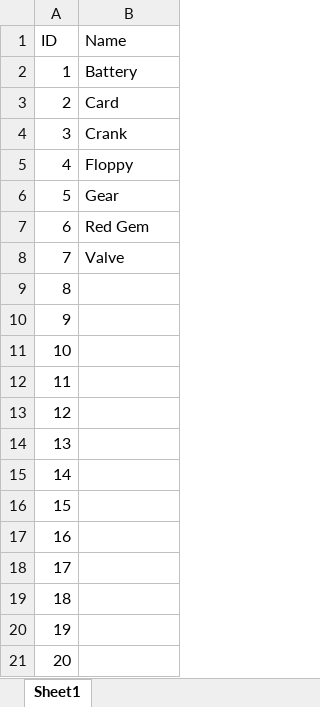
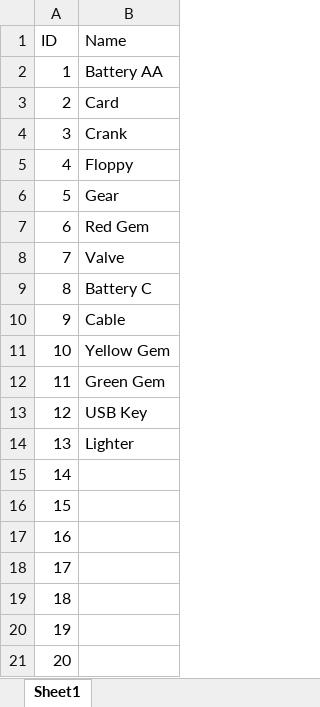
Before and after one commit to khangdasac/TheClaw, an Excel workbook: Items.xlsx, sheet Sheet1, drawn as a sheet; only a part is shown; values as stored, in another font and other column widths than the file's, no borders; the diff names each change by its address in the sheet, - before the commit and + after, or states it on an @@ line.

```diff
--- a/Items.xlsx (sheet Sheet1)
+++ b/Items.xlsx (sheet Sheet1)
-B2 (Name): Battery
+B2 (Name): Battery AA
-B9 (Name): (empty)
+B9 (Name): Battery C
-B10 (Name): (empty)
+B10 (Name): Cable
-B11 (Name): (empty)
+B11 (Name): Yellow Gem
-B12 (Name): (empty)
+B12 (Name): Green Gem
-B13 (Name): (empty)
+B13 (Name): USB Key
-B14 (Name): (empty)
+B14 (Name): Lighter
```
Also changed, not shown: 46 other files.
